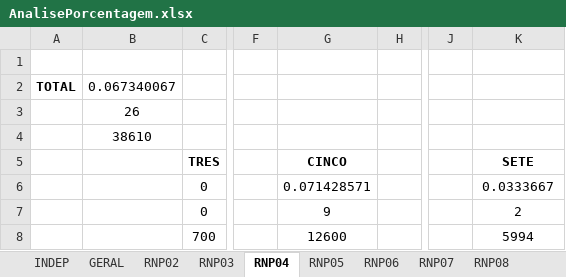
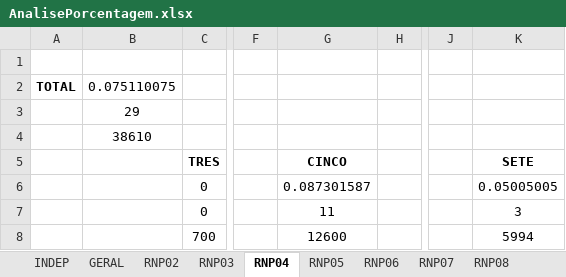
Before and after one commit to santunis/18_25, an Excel workbook: AnalisePorcentagem.xlsx, sheet RNP04, drawn as a sheet; only a part is shown, gaps mark what is left out; values as stored, in another font and other column widths than the file's, no borders; the diff names each change by its address in the sheet, - before the commit and + after, or states it on an @@ line.

```diff
--- a/AnalisePorcentagem.xlsx (sheet RNP04)
+++ b/AnalisePorcentagem.xlsx (sheet RNP04)
-B2: 0.067340067
+B2: 0.075110075
-B3: 26
+B3: 29
-G6 (CINCO): 0.071428571
+G6 (CINCO): 0.087301587
-K6 (SETE): 0.0333667
+K6 (SETE): 0.05005005
-G7 (CINCO): 9
+G7 (CINCO): 11
-K7 (SETE): 2
+K7 (SETE): 3
```
Also changed, not shown: sheet RNP05, sheet RNP08, sheet RNP07, sheet GERAL, sheet RNP09, sheet RNP06, 2 more sheets, 10 other files.
